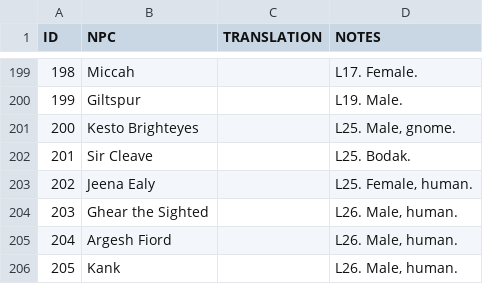
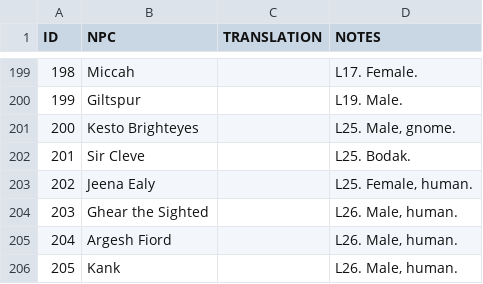
Before and after one commit to amargon/city-of-doors, a CSV file: extras/languages/_export/venues/venue_npcs.csv, drawn as a sheet; only a part is shown, gaps mark what is left out.

Commit message:
Sir Cleave is actually Sir Cleve

```diff
--- a/extras/languages/_export/venues/venue_npcs.csv
+++ b/extras/languages/_export/venues/venue_npcs.csv
@@ -201,3 +201,3 @@
 "200","Kesto Brighteyes","","L25. Male, gnome."
-"201","Sir Cleave","","L25. Bodak."
+"201","Sir Cleve","","L25. Bodak."
 "202","Jeena Ealy","","L25. Female, human."
```
Also changed, not shown: 1 other file.
